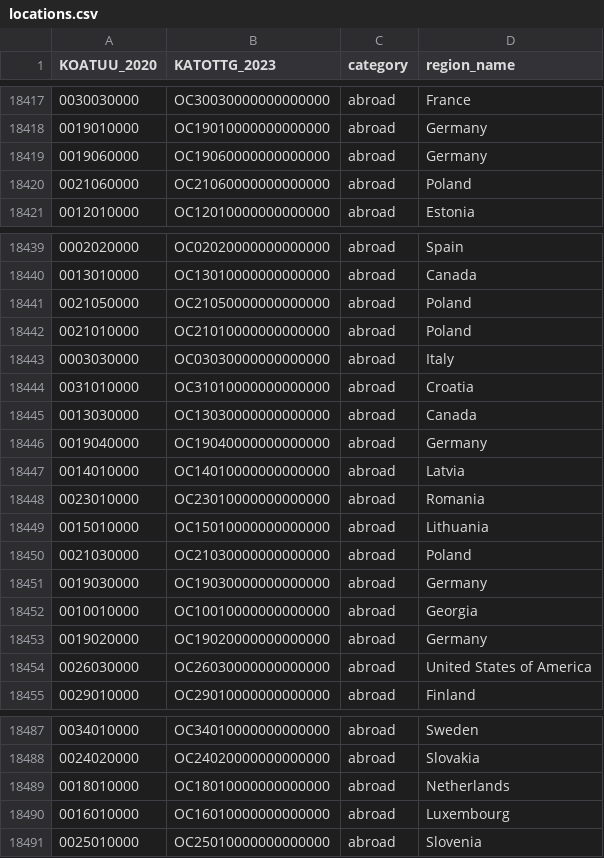
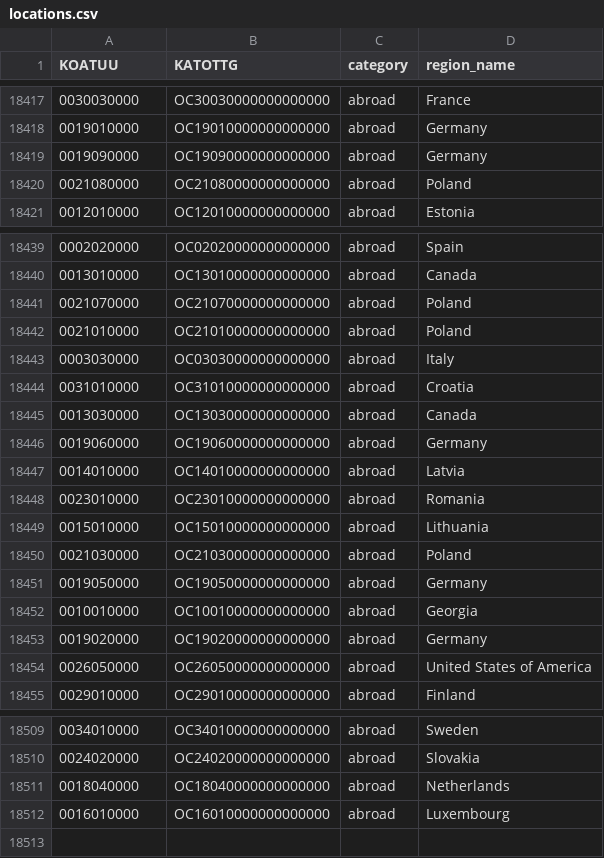
Before and after one commit to DataResponsibly/ZNO-Dataset, a CSV file: notebooks/tables_creation/final_tables/locations.csv, drawn as a sheet; only a part is shown, gaps mark what is left out; the diff covers the shown part only.

```diff
--- a/notebooks/tables_creation/final_tables/locations.csv
+++ b/notebooks/tables_creation/final_tables/locations.csv
@@ -1 +1 @@
-KOATUU_2020,KATOTTG_2023,category,region_name
+KOATUU,KATOTTG,category,region_name
@@ -18418,4 +18418,4 @@ KOATUU_2020,KATOTTG_2023,category,region_name
 0019010000,OC19010000000000000,abroad,Germany
-0019060000,OC19060000000000000,abroad,Germany
-0021060000,OC21060000000000000,abroad,Poland
+0019090000,OC19090000000000000,abroad,Germany
+0021080000,OC21080000000000000,abroad,Poland
 0012010000,OC12010000000000000,abroad,Estonia
@@ -18440,3 +18440,3 @@ KOATUU_2020,KATOTTG_2023,category,region_name
 0013010000,OC13010000000000000,abroad,Canada
-0021050000,OC21050000000000000,abroad,Poland
+0021070000,OC21070000000000000,abroad,Poland
 0021010000,OC21010000000000000,abroad,Poland
@@ -18445,3 +18445,3 @@ KOATUU_2020,KATOTTG_2023,category,region_name
 0013030000,OC13030000000000000,abroad,Canada
-0019040000,OC19040000000000000,abroad,Germany
+0019060000,OC19060000000000000,abroad,Germany
 0014010000,OC14010000000000000,abroad,Latvia
@@ -18450,6 +18450,6 @@ KOATUU_2020,KATOTTG_2023,category,region_name
 0021030000,OC21030000000000000,abroad,Poland
-0019030000,OC19030000000000000,abroad,Germany
+0019050000,OC19050000000000000,abroad,Germany
 0010010000,OC10010000000000000,abroad,Georgia
 0019020000,OC19020000000000000,abroad,Germany
-0026030000,OC26030000000000000,abroad,United States of America
+0026050000,OC26050000000000000,abroad,United States of America
 0029010000,OC29010000000000000,abroad,Finland
@@ -18488,4 +18510,3 @@ KOATUU_2020,KATOTTG_2023,category,region_name
 0024020000,OC24020000000000000,abroad,Slovakia
-0018010000,OC18010000000000000,abroad,Netherlands
+0018040000,OC18040000000000000,abroad,Netherlands
 0016010000,OC16010000000000000,abroad,Luxembourg
-0025010000,OC25010000000000000,abroad,Slovenia
```
Also changed, not shown: 22 added rows, 3 removed rows, 2 moved rows and 8 edited cells elsewhere in this file, 3 other files.
